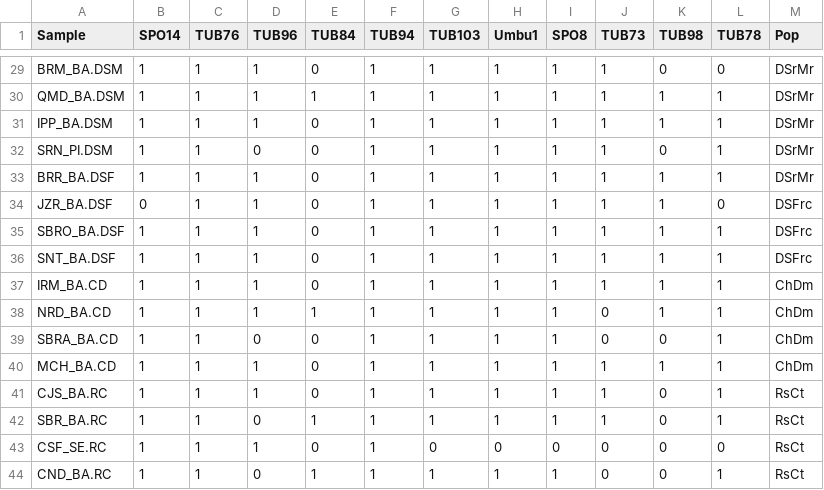
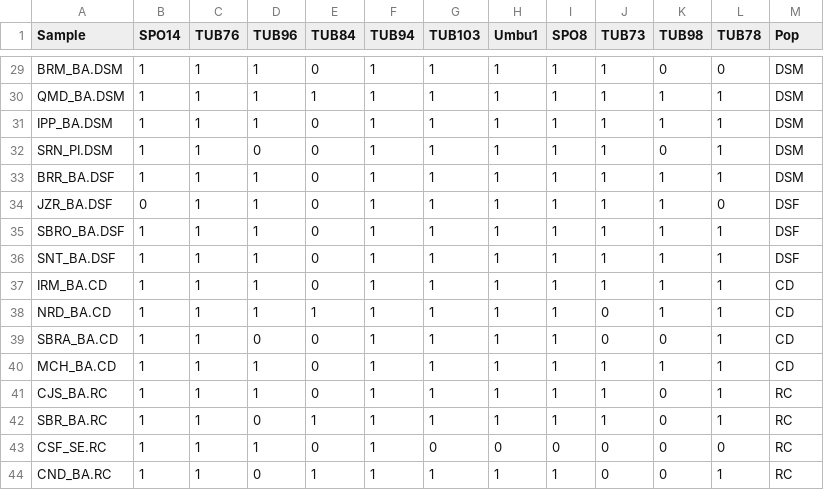
Before and after one commit to arthur-82/DOC_UFBA, a CSV file: data_gen_umbu_PA.csv, drawn as a sheet; only a part is shown, gaps mark what is left out; the diff covers the shown part only; the diff names each change by its address in the sheet, - before the commit and + after, or states it on an @@ line.

```diff
--- a/data_gen_umbu_PA.csv
+++ b/data_gen_umbu_PA.csv
-M29:M33 (Pop): DSrMr
+M29:M33 (Pop): DSM
-M34:M36 (Pop): DSFrc
+M34:M36 (Pop): DSF
-M37:M40 (Pop): ChDm
+M37:M40 (Pop): CD
-M41:M44 (Pop): RsCt
+M41:M44 (Pop): RC
```
Also changed, not shown: 27 edited cells elsewhere in this file.
